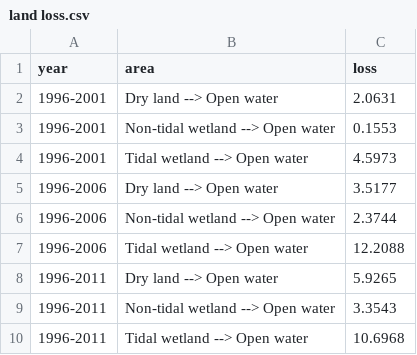
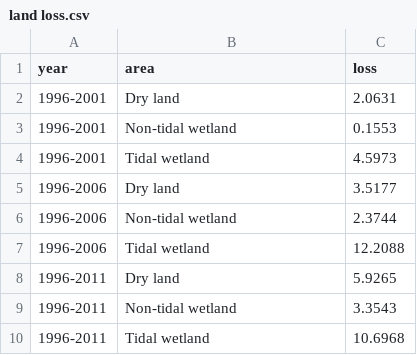
Before and after one commit to cccovo/3179_testrepo, a CSV file: land loss.csv, drawn as a sheet.

Commit message:
Add files via upload

```diff
--- a/land loss.csv
+++ b/land loss.csv
@@ -1,10 +1,10 @@
 year,area,loss
-1996-2001,Dry land --> Open water,2.0631
-1996-2001,Non-tidal wetland --> Open water,0.1553
-1996-2001,Tidal wetland --> Open water,4.5973
-1996-2006,Dry land --> Open water,3.5177
-1996-2006,Non-tidal wetland --> Open water,2.3744
-1996-2006,Tidal wetland --> Open water,12.2088
-1996-2011,Dry land --> Open water,5.9265
-1996-2011,Non-tidal wetland --> Open water,3.3543
-1996-2011,Tidal wetland --> Open water,10.6968
+1996-2001,Dry land,2.0631
+1996-2001,Non-tidal wetland,0.1553
+1996-2001,Tidal wetland,4.5973
+1996-2006,Dry land,3.5177
+1996-2006,Non-tidal wetland,2.3744
+1996-2006,Tidal wetland,12.2088
+1996-2011,Dry land,5.9265
+1996-2011,Non-tidal wetland,3.3543
+1996-2011,Tidal wetland,10.6968
```
